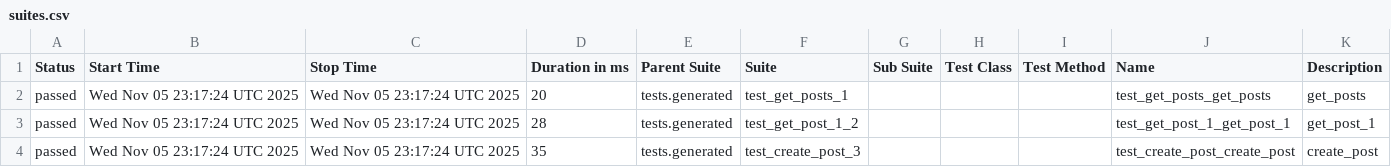
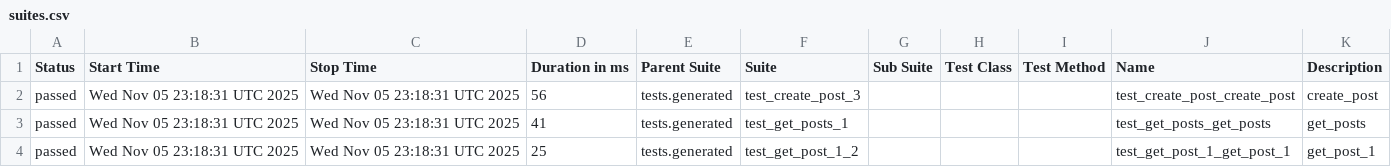
Before and after one commit to roshanguptamca/qa-kit, a CSV file: data/suites.csv, drawn as a sheet.

```diff
--- a/data/suites.csv
+++ b/data/suites.csv
@@ -1,4 +1,4 @@
 "Status","Start Time","Stop Time","Duration in ms","Parent Suite","Suite","Sub Suite","Test Class","Test Method","Name","Description"
-"passed","Wed Nov 05 23:17:24 UTC 2025","Wed Nov 05 23:17:24 UTC 2025","20","tests.generated","test_get_posts_1","","","","test_get_posts_get_posts","get_posts"
-"passed","Wed Nov 05 23:17:24 UTC 2025","Wed Nov 05 23:17:24 UTC 2025","28","tests.generated","test_get_post_1_2","","","","test_get_post_1_get_post_1","get_post_1"
-"passed","Wed Nov 05 23:17:24 UTC 2025","Wed Nov 05 23:17:24 UTC 2025","35","tests.generated","test_create_post_3","","","","test_create_post_create_post","create_post"
+"passed","Wed Nov 05 23:18:31 UTC 2025","Wed Nov 05 23:18:31 UTC 2025","56","tests.generated","test_create_post_3","","","","test_create_post_create_post","create_post"
+"passed","Wed Nov 05 23:18:31 UTC 2025","Wed Nov 05 23:18:31 UTC 2025","41","tests.generated","test_get_posts_1","","","","test_get_posts_get_posts","get_posts"
+"passed","Wed Nov 05 23:18:31 UTC 2025","Wed Nov 05 23:18:31 UTC 2025","25","tests.generated","test_get_post_1_2","","","","test_get_post_1_get_post_1","get_post_1"
```
Also changed, not shown: 29 other files.
